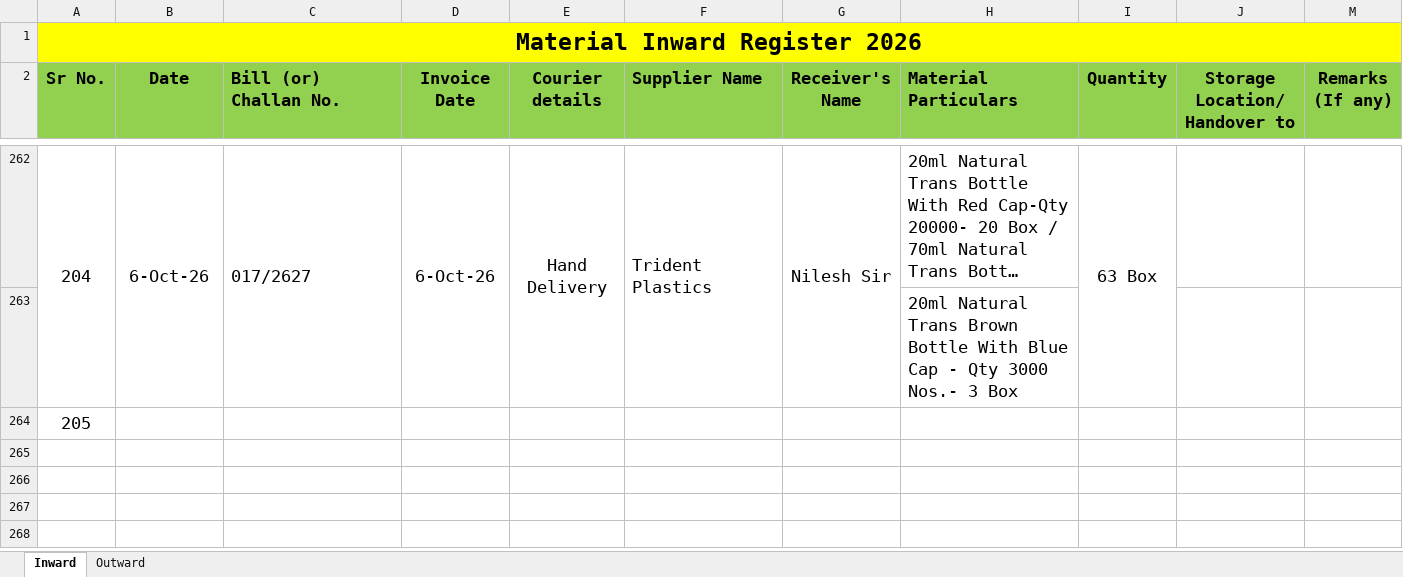
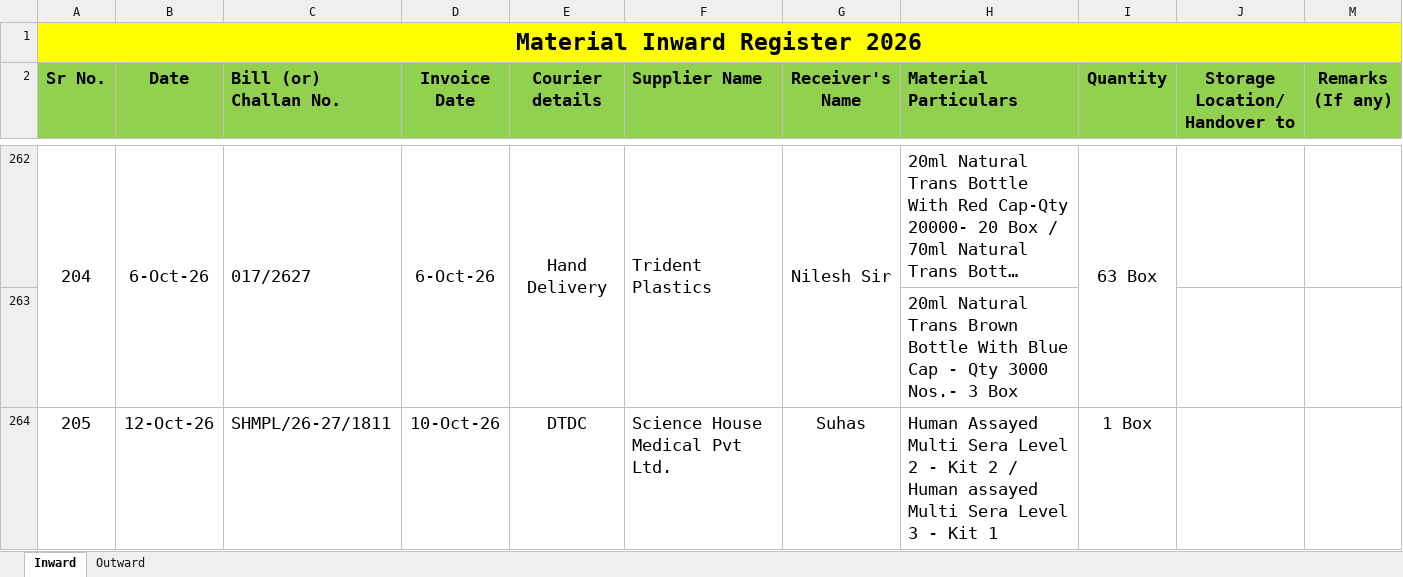
Before and after one commit to Rohidas1974/BioAmalDocument, an Excel workbook: Material Inward_Outward Register 2026.xlsx, sheet Inward, drawn as a sheet; only a part is shown, gaps mark what is left out; long unchanged cells end in …; values as stored, in another font and other column widths than the file's, no borders; the diff names each change by its address in the sheet, - before the commit and + after, or states it on an @@ line.

Commit message:
Auto-commit: 13-10-2026 12:00:43.63

```diff
--- a/Material Inward_Outward Register 2026.xlsx (sheet Inward)
+++ b/Material Inward_Outward Register 2026.xlsx (sheet Inward)
-B264 (Date): (empty)
+B264 (Date): 12-Oct-26
-C264 (Bill (or) Challan No.): (empty)
+C264 (Bill (or) Challan No.): SHMPL/26-27/1811
-D264 (Invoice Date): (empty)
+D264 (Invoice Date): 10-Oct-26
-E264 (Courier details): (empty)
+E264 (Courier details): DTDC
-F264 (Supplier Name): (empty)
+F264 (Supplier Name): Science House Medical Pvt Ltd.
-G264 (Receiver's Name): (empty)
+G264 (Receiver's Name): Suhas
-H264 (Material Particulars): (empty)
+H264 (Material Particulars): Human Assayed Multi Sera Level 2 - Kit 2 / Human assayed Multi Sera Level 3 - Kit 1
-I264 (Quantity): (empty)
+I264 (Quantity): 1 Box
```
Also changed, not shown: sheet Outward.
